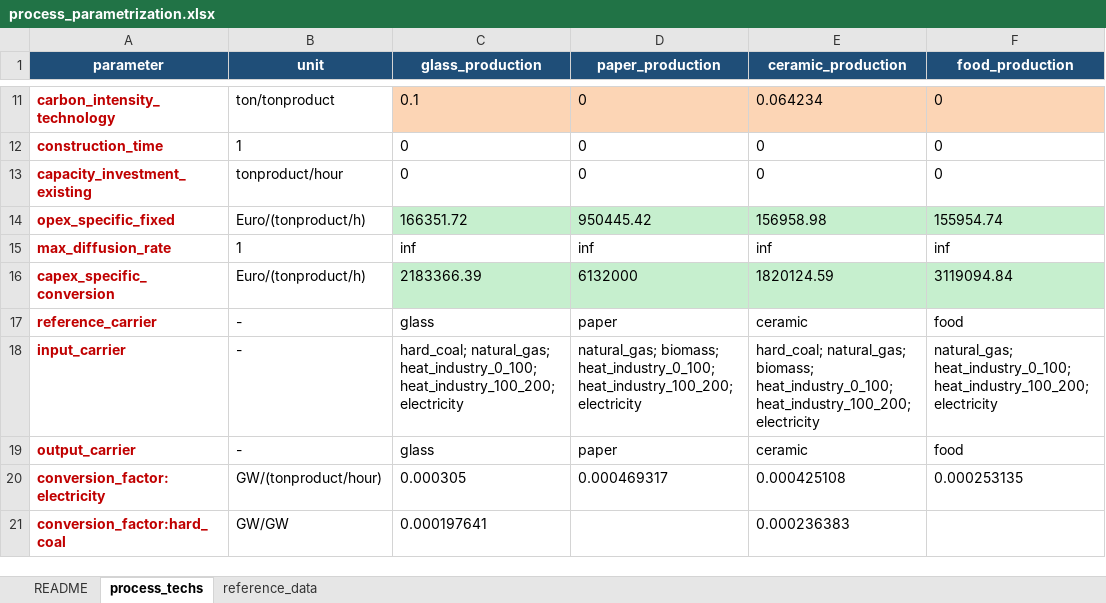
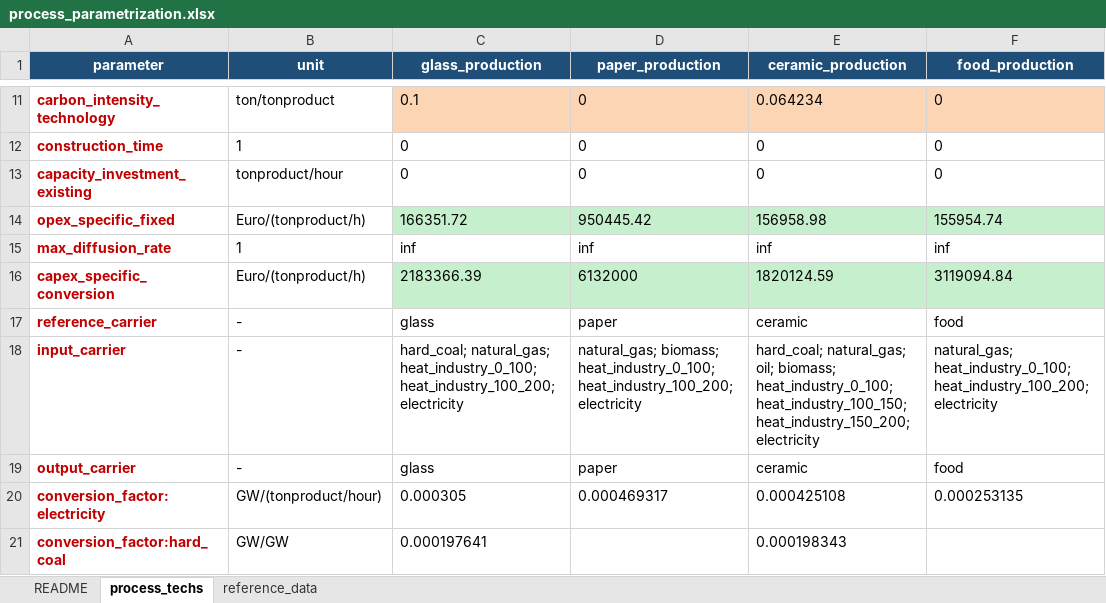
Before and after one commit to hangoe/ZEN-creator, an Excel workbook: input_data/Parametrization/process_parametrization.xlsx, sheet process_techs, drawn as a sheet; only a part is shown, gaps mark what is left out; values as stored, in another font and other column widths than the file's, no borders; the diff covers the shown part only; the diff names each change by its address in the sheet, - before the commit and + after, or states it on an @@ line.

Commit message:
adding oil as fuel input for ceramic process

```diff
--- a/input_data/Parametrization/process_parametrization.xlsx (sheet process_techs)
+++ b/input_data/Parametrization/process_parametrization.xlsx (sheet process_techs)
-E18 (ceramic_production): hard_coal; natural_gas; biomass; heat_industry_0_100; heat_industry_100_200; electricity
+E18 (ceramic_production): hard_coal; natural_gas; oil; biomass; heat_industry_0_100; heat_industry_100_150; heat_industry_150_200; electricity
-E21 (ceramic_production): 0.000236383
+E21 (ceramic_production): 0.000198343
```
Also changed, not shown: 1 added row and 2 edited cells elsewhere in this sheet, 1 other file.
